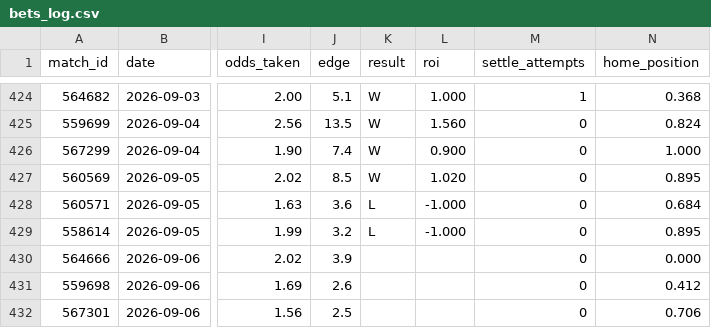
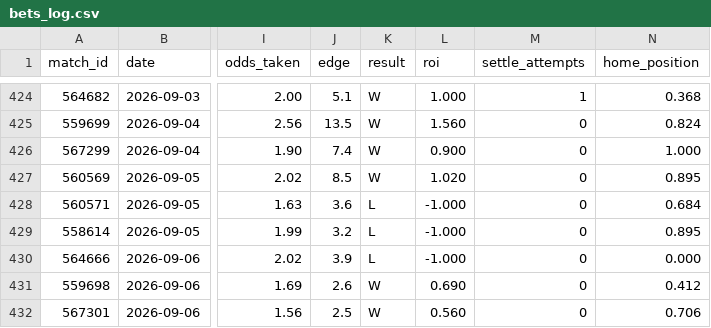
Before and after one commit to GiannisAulo/BetAnalyzer, a CSV file: football_tipster/bets_log.csv, drawn as a sheet; only a part is shown, gaps mark what is left out; the diff names each change by its address in the sheet, - before the commit and + after, or states it on an @@ line.

```diff
--- a/football_tipster/bets_log.csv
+++ b/football_tipster/bets_log.csv
-K430 (result): (empty)
+K430 (result): L
-L430 (roi): (empty)
+L430 (roi): -1.000
-K431:K432 (result): (empty)
+K431:K432 (result): W
-L431 (roi): (empty)
+L431 (roi): 0.690
-L432 (roi): (empty)
+L432 (roi): 0.560
```
